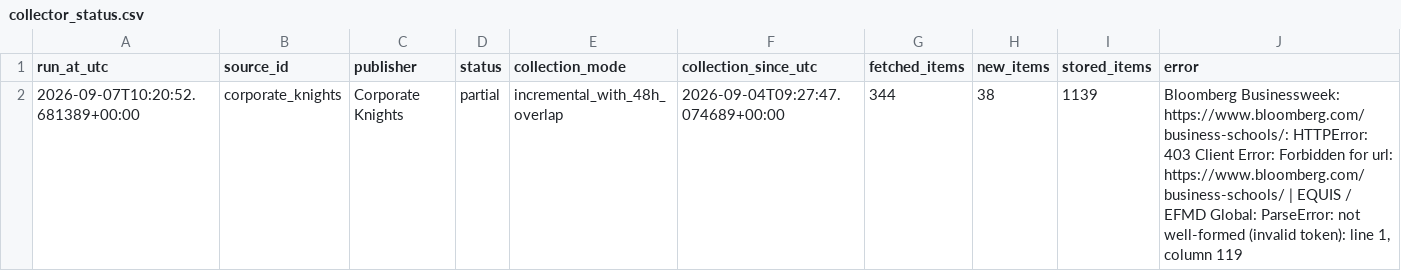
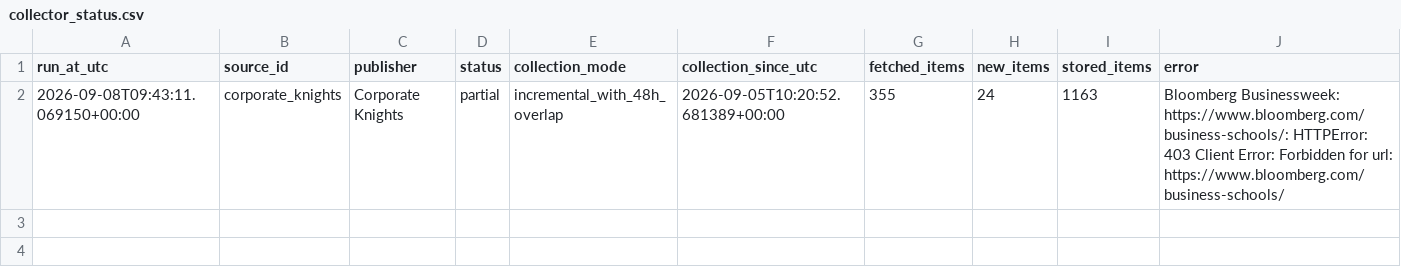
Before and after one commit to olgagaffarova/ESMT_newsflow, a CSV file: data/collector_status.csv, drawn as a sheet.

```diff
--- a/data/collector_status.csv
+++ b/data/collector_status.csv
@@ -1,2 +1,2 @@
 run_at_utc,source_id,publisher,status,collection_mode,collection_since_utc,fetched_items,new_items,stored_items,error
-2026-09-07T10:20:52.681389+00:00,corporate_knights,Corporate Knights,partial,incremental_with_48h_overlap,2026-09-04T09:27:47.074689+00:00,344,38,1139,"Bloomberg Businessweek: https://www.bloomberg.com/business-schools/: HTTPError: 403 Client Error: Forbidden for url: https://www.bloomberg.com/business-schools/ | EQUIS / EFMD Global: ParseError: not well-formed (invalid token): line 1, column 119"
+2026-09-08T09:43:11.069150+00:00,corporate_knights,Corporate Knights,partial,incremental_with_48h_overlap,2026-09-05T10:20:52.681389+00:00,355,24,1163,Bloomberg Businessweek: https://www.bloomberg.com/business-schools/: HTTPError: 403 Client Error: Forbidden for url: https://www.bloomberg.com/business-schools/
```
Also changed, not shown: data/news.csv, 1 other file.
